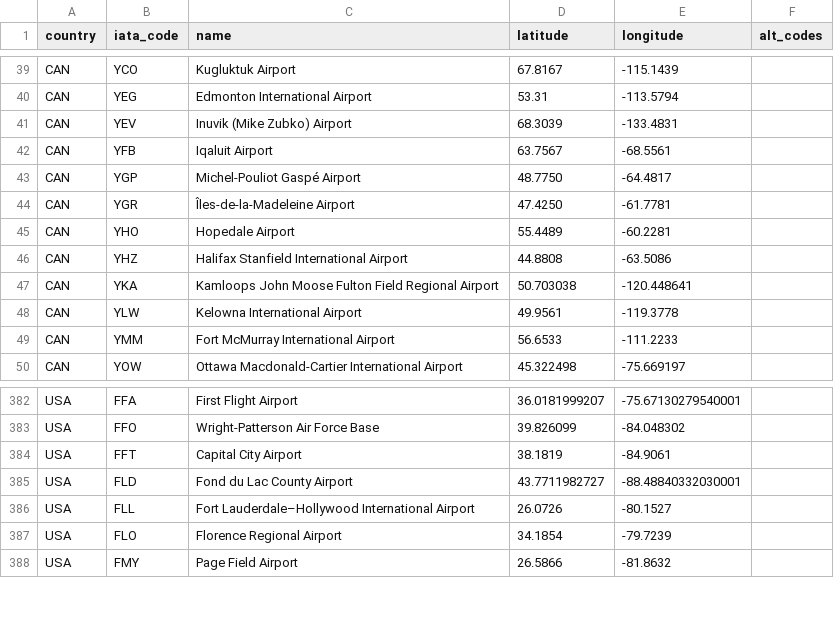
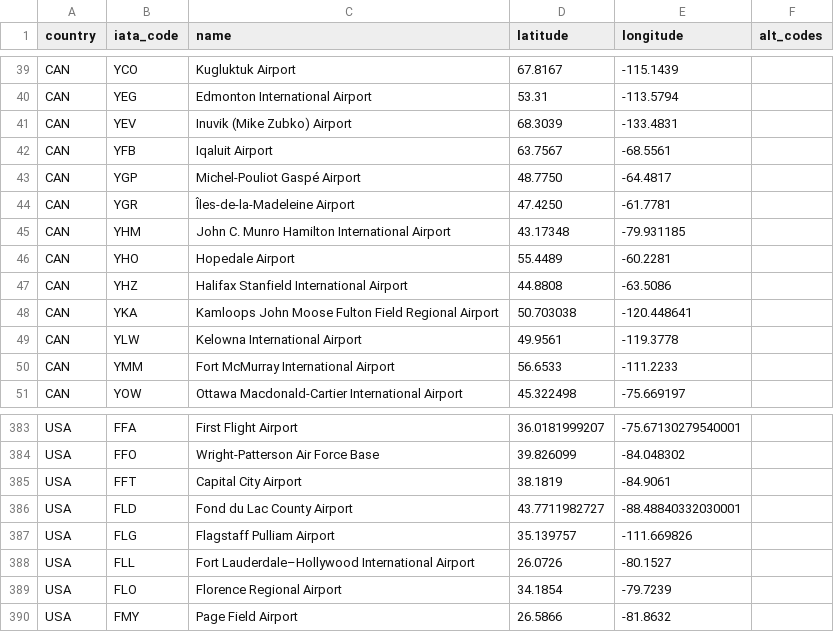
Before and after one commit to TravelMapping/AirportData, a CSV file: air/data/airports.csv, drawn as a sheet; only a part is shown, gaps mark what is left out.

```diff
--- a/air/data/airports.csv
+++ b/air/data/airports.csv
@@ -44,2 +44,3 @@ CAN;YGP;Michel-Pouliot Gaspé Airport;48.7750;-64.4817;
 CAN;YGR;Îles-de-la-Madeleine Airport;47.4250;-61.7781;
+CAN;YHM;John C. Munro Hamilton International Airport;43.17348;-79.931185;
 CAN;YHO;Hopedale Airport;55.4489;-60.2281;
@@ -385,2 +386,3 @@ USA;FFT;Capital City Airport;38.1819;-84.9061;
 USA;FLD;Fond du Lac County Airport;43.7711982727;-88.48840332030001;
+USA;FLG;Flagstaff Pulliam Airport;35.139757;-111.669826;
 USA;FLL;Fort Lauderdale–Hollywood International Airport;26.0726;-80.1527;
```
